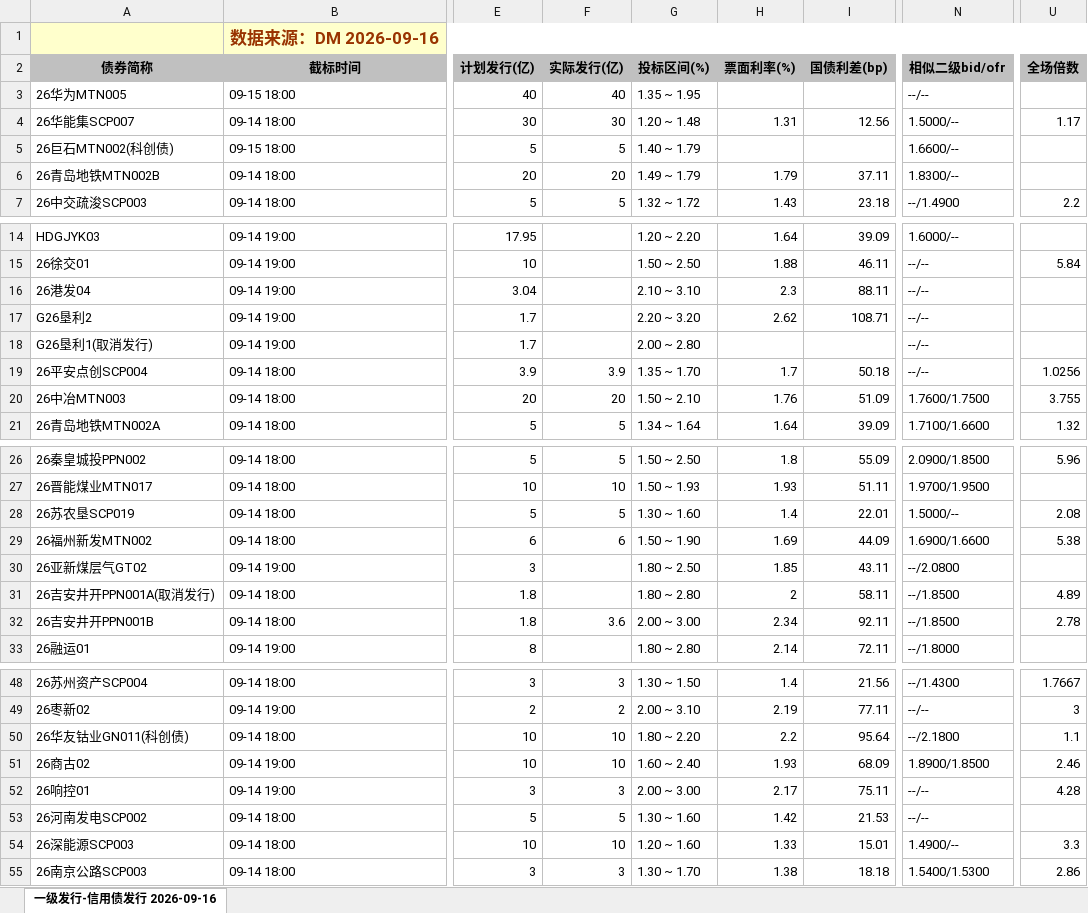
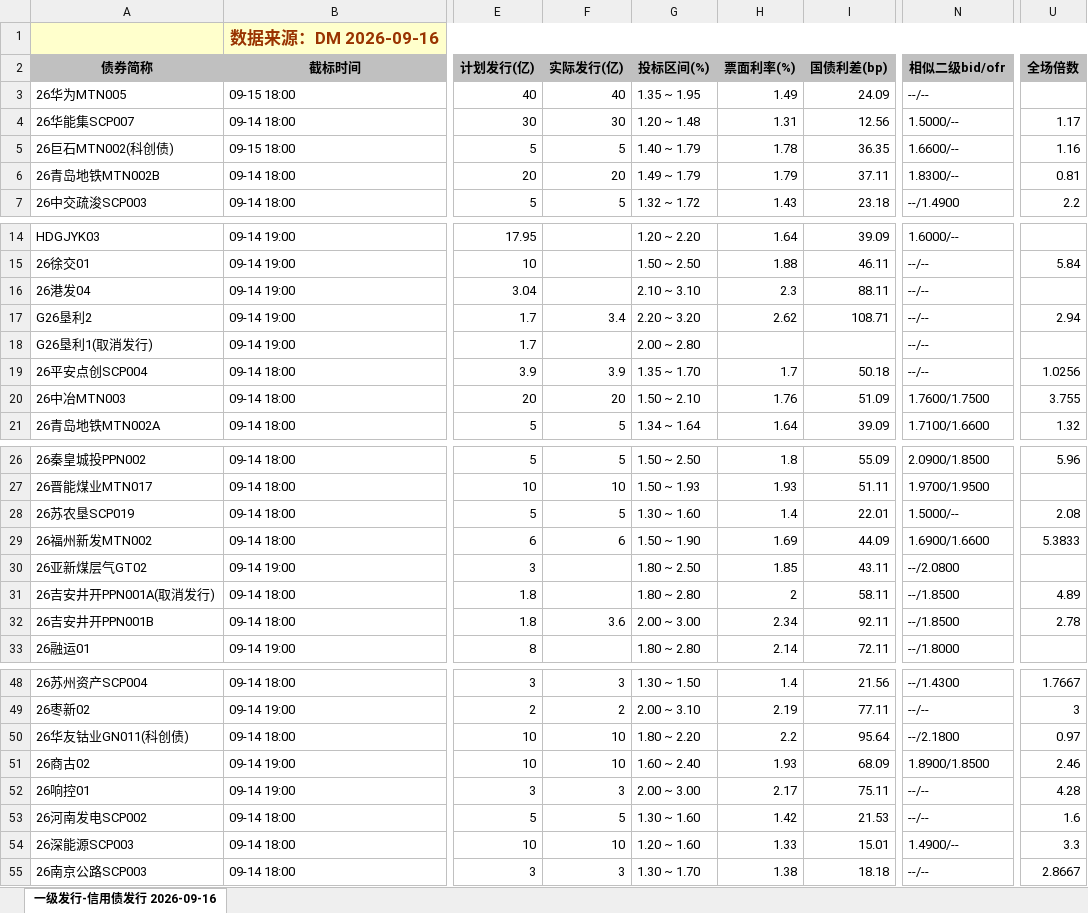
Before and after one commit to geomouse/innodealing-bond-export, an Excel workbook: data/credit_bond_all_2026-09-14.xlsx, sheet 一级发行-信用债发行 2026-09-16, drawn as a sheet; only a part is shown, gaps mark what is left out; values as stored, in another font and other column widths than the file's, no borders; charts and pictures not drawn; the diff names each change by its address in the sheet, - before the commit and + after, or states it on an @@ line.

```diff
--- a/data/credit_bond_all_2026-09-14.xlsx (sheet 一级发行-信用债发行 2026-09-16)
+++ b/data/credit_bond_all_2026-09-14.xlsx (sheet 一级发行-信用债发行 2026-09-16)
-H3 (票面利率(%)): (empty)
+H3 (票面利率(%)): 1.49
-I3 (国债利差(bp)): (empty)
+I3 (国债利差(bp)): 24.09
-H5 (票面利率(%)): (empty)
+H5 (票面利率(%)): 1.78
-I5 (国债利差(bp)): (empty)
+I5 (国债利差(bp)): 36.35
-U5 (全场倍数): (empty)
+U5 (全场倍数): 1.16
-U6 (全场倍数): (empty)
+U6 (全场倍数): 0.81
-F17 (实际发行(亿)): (empty)
+F17 (实际发行(亿)): 3.4
-U17 (全场倍数): (empty)
+U17 (全场倍数): 2.94
-U29 (全场倍数): 5.38
+U29 (全场倍数): 5.3833
-U50 (全场倍数): 1.1
+U50 (全场倍数): 0.97
-U53 (全场倍数): (empty)
+U53 (全场倍数): 1.6
-N55 (相似二级bid/ofr): 1.5400/1.5300
+N55 (相似二级bid/ofr): --/--
-U55 (全场倍数): 2.86
+U55 (全场倍数): 2.8667
```
Also changed, not shown: data/credit_bond_2026-09-15.xlsx, data/credit_bond_all_2026-09-10.xlsx, 11 other files.
